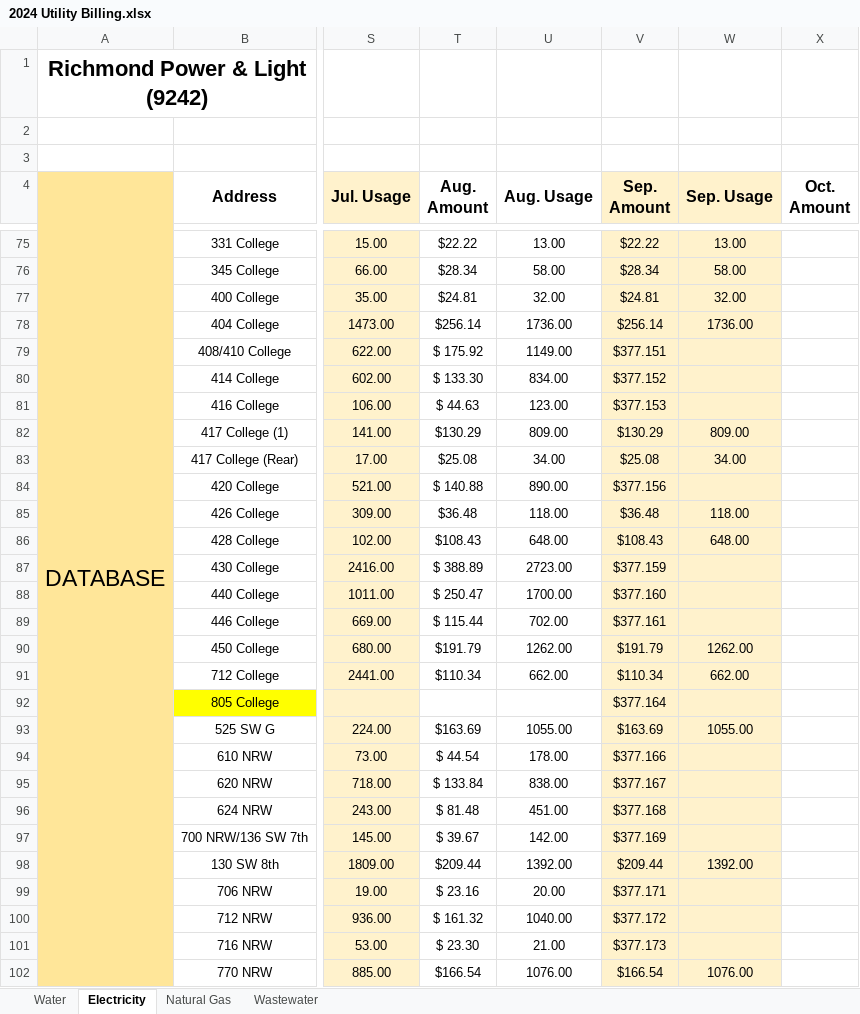
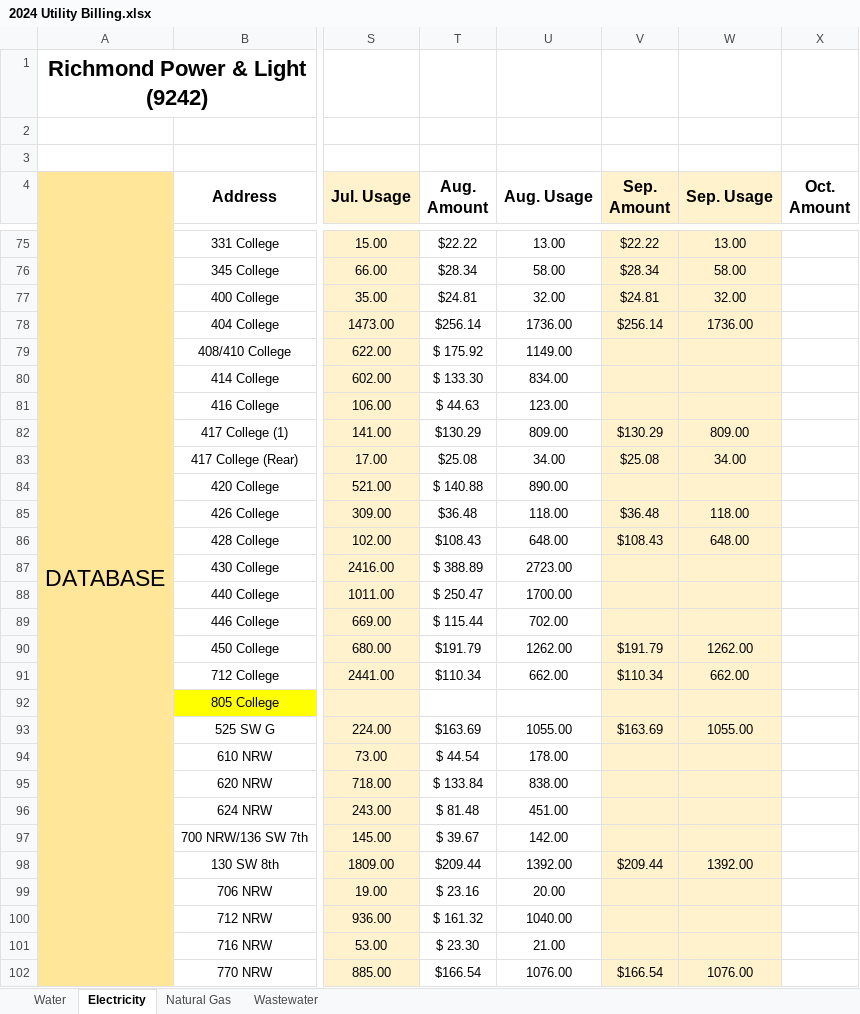
Before and after one commit to vassily60/Scan-Bill-Info, an Excel workbook: 2024 Utility Billing.xlsx, sheet Electricity, drawn as a sheet; only a part is shown, gaps mark what is left out; values as stored, in another font and other column widths than the file's, no borders; the diff covers the shown part only; the diff names each change by its address in the sheet, - before the commit and + after, or states it on an @@ line.

```diff
--- a/2024 Utility Billing.xlsx (sheet Electricity)
+++ b/2024 Utility Billing.xlsx (sheet Electricity)
-V79 (Sep. Amount): $377.151
+V79 (Sep. Amount): (empty)
-V80 (Sep. Amount): $377.152
+V80 (Sep. Amount): (empty)
-V81 (Sep. Amount): $377.153
+V81 (Sep. Amount): (empty)
-V84 (Sep. Amount): $377.156
+V84 (Sep. Amount): (empty)
-V87 (Sep. Amount): $377.159
+V87 (Sep. Amount): (empty)
-V88 (Sep. Amount): $377.160
+V88 (Sep. Amount): (empty)
-V89 (Sep. Amount): $377.161
+V89 (Sep. Amount): (empty)
-V92 (Sep. Amount): $377.164
+V92 (Sep. Amount): (empty)
-V94 (Sep. Amount): $377.166
+V94 (Sep. Amount): (empty)
-V95 (Sep. Amount): $377.167
+V95 (Sep. Amount): (empty)
-V96 (Sep. Amount): $377.168
+V96 (Sep. Amount): (empty)
-V97 (Sep. Amount): $377.169
+V97 (Sep. Amount): (empty)
-V99 (Sep. Amount): $377.171
+V99 (Sep. Amount): (empty)
-V100 (Sep. Amount): $377.172
+V100 (Sep. Amount): (empty)
-V101 (Sep. Amount): $377.173
+V101 (Sep. Amount): (empty)
```
Also changed, not shown: 32 edited cells elsewhere in this sheet, 7 other files.
